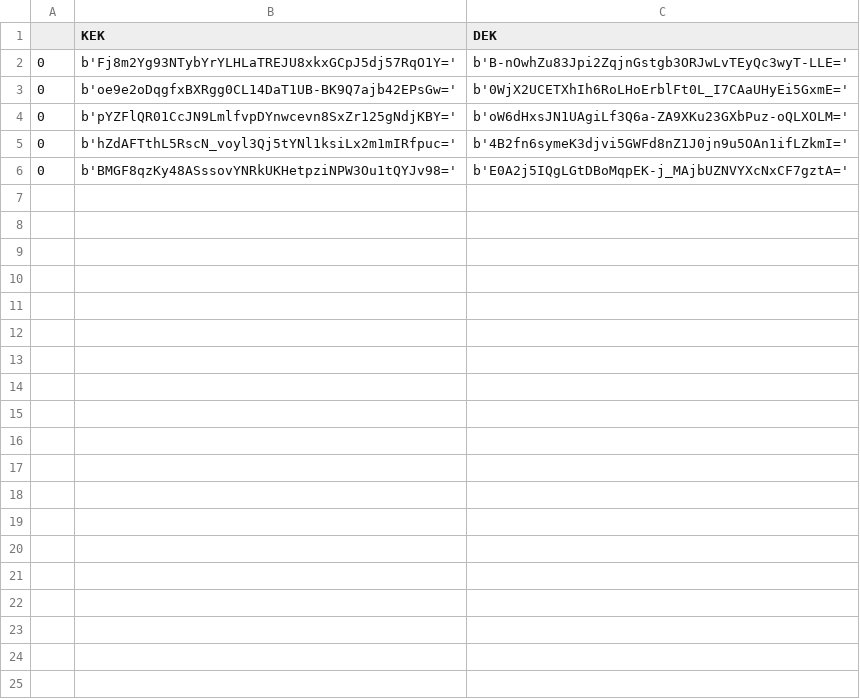
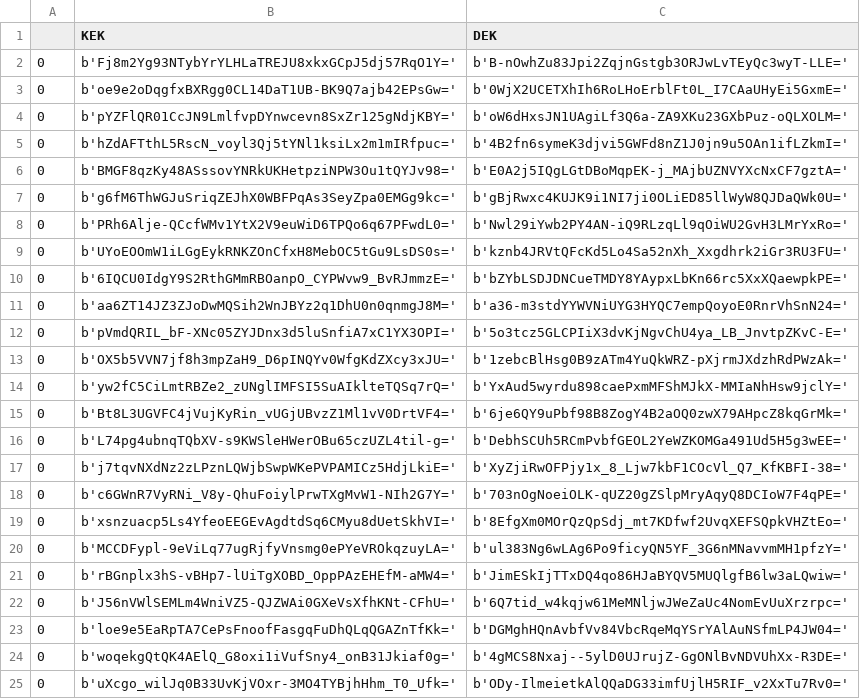
Before and after one commit to JoseRuizCasado/cloud-kms, a CSV file: bd.csv, drawn as a sheet; only a part is shown; the diff covers the shown part only; the diff names each change by its address in the sheet, - before the commit and + after, or states it on an @@ line.

```diff
--- a/bd.csv
+++ b/bd.csv
+row 7: 0 | b'g6fM6ThWGJuSriqZEJhX0WBFPqAs3SeyZpa0EMGg9kc=' | b'gBjRwxc4KUJK9i1NI7ji0OLiED85llWyW8QJDaQWk0U='
+row 8: 0 | b'PRh6Alje-QCcfWMv1YtX2V9euWiD6TPQo6q67PFwdL0=' | b'Nwl29iYwb2PY4AN-iQ9RLzqLl9qOiWU2GvH3LMrYxRo='
+row 9: 0 | b'UYoEOOmW1iLGgEykRNKZOnCfxH8MebOC5tGu9LsDS0s=' | b'kznb4JRVtQFcKd5Lo4Sa52nXh_Xxgdhrk2iGr3RU3FU='
+row 10: 0 | b'6IQCU0IdgY9S2RthGMmRBOanpO_CYPWvw9_BvRJmmzE=' | b'bZYbLSDJDNCueTMDY8YAypxLbKn66rc5XxXQaewpkPE='
+row 11: 0 | b'aa6ZT14JZ3ZJoDwMQSih2WnJBYz2q1DhU0n0qnmgJ8M=' | b'a36-m3stdYYWVNiUYG3HYQC7empQoyoE0RnrVhSnN24='
+row 12: 0 | b'pVmdQRIL_bF-XNc05ZYJDnx3d5luSnfiA7xC1YX3OPI=' | b'5o3tcz5GLCPIiX3dvKjNgvChU4ya_LB_JnvtpZKvC-E='
+row 13: 0 | b'OX5b5VVN7jf8h3mpZaH9_D6pINQYv0WfgKdZXcy3xJU=' | b'1zebcBlHsg0B9zATm4YuQkWRZ-pXjrmJXdzhRdPWzAk='
+row 14: 0 | b'yw2fC5CiLmtRBZe2_zUNglIMFSI5SuAIklteTQSq7rQ=' | b'YxAud5wyrdu898caePxmMFShMJkX-MMIaNhHsw9jclY='
+row 15: 0 | b'Bt8L3UGVFC4jVujKyRin_vUGjUBvzZ1Ml1vV0DrtVF4=' | b'6je6QY9uPbf98B8ZogY4B2aOQ0zwX79AHpcZ8kqGrMk='
+row 16: 0 | b'L74pg4ubnqTQbXV-s9KWSleHWerOBu65czUZL4til-g=' | b'DebhSCUh5RCmPvbfGEOL2YeWZKOMGa491Ud5H5g3wEE='
+row 17: 0 | b'j7tqvNXdNz2zLPznLQWjbSwpWKePVPAMICz5HdjLkiE=' | b'XyZjiRwOFPjy1x_8_Ljw7kbF1COcVl_Q7_KfKBFI-38='
+row 18: 0 | b'c6GWnR7VyRNi_V8y-QhuFoiylPrwTXgMvW1-NIh2G7Y=' | b'703nOgNoeiOLK-qUZ20gZSlpMryAqyQ8DCIoW7F4qPE='
+row 19: 0 | b'xsnzuacp5Ls4YfeoEEGEvAgdtdSq6CMyu8dUetSkhVI=' | b'8EfgXm0MOrQzQpSdj_mt7KDfwf2UvqXEFSQpkVHZtEo='
+row 20: 0 | b'MCCDFypl-9eViLq77ugRjfyVnsmg0ePYeVROkqzuyLA=' | b'ul383Ng6wLAg6Po9ficyQN5YF_3G6nMNavvmMH1pfzY='
+row 21: 0 | b'rBGnplx3hS-vBHp7-lUiTgXOBD_OppPAzEHEfM-aMW4=' | b'JimESkIjTTxDQ4qo86HJaBYQV5MUQlgfB6lw3aLQwiw='
+row 22: 0 | b'J56nVWlSEMLm4WniVZ5-QJZWAi0GXeVsXfhKNt-CFhU=' | b'6Q7tid_w4kqjw61MeMNljwJWeZaUc4NomEvUuXrzrpc='
+row 23: 0 | b'loe9e5EaRpTA7CePsFnoofFasgqFuDhQLqQGAZnTfKk=' | b'DGMghHQnAvbfVv84VbcRqeMqYSrYAlAuNSfmLP4JW04='
+row 24: 0 | b'woqekgQtQK4AElQ_G8oxi1iVufSny4_onB31Jkiaf0g=' | b'4gMCS8Nxaj--5ylD0UJrujZ-GgONlBvNDVUhXx-R3DE='
+row 25: 0 | b'uXcgo_wilJq0B33UvKjVOxr-3MO4TYBjhHhm_T0_Ufk=' | b'ODy-IlmeietkAlQQaDG33imfUjlH5RIF_v2XxTu7Rv0='
```
Also changed, not shown: 12 added rows elsewhere in this file, 1 other file.
